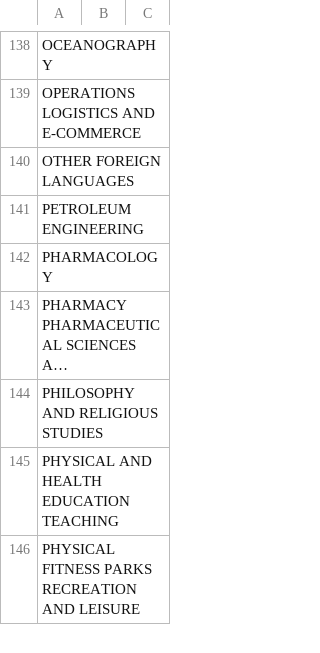
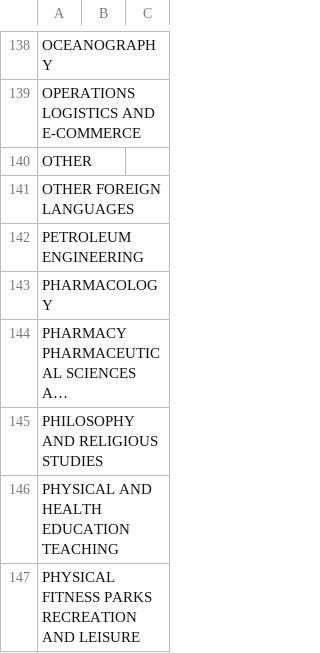
Before and after one commit to karl24/mainBuild, a CSV file: postgresTableConstruction/listOfSubjects.csv, drawn as a sheet; only a part is shown, gaps mark what is left out; long unchanged cells end in …; the diff names each change by its address in the sheet, - before the commit and + after, or states it on an @@ line.

Commit message:
added an other to the list

```diff
--- a/postgresTableConstruction/listOfSubjects.csv
+++ b/postgresTableConstruction/listOfSubjects.csv
+row 140: OTHER
```
